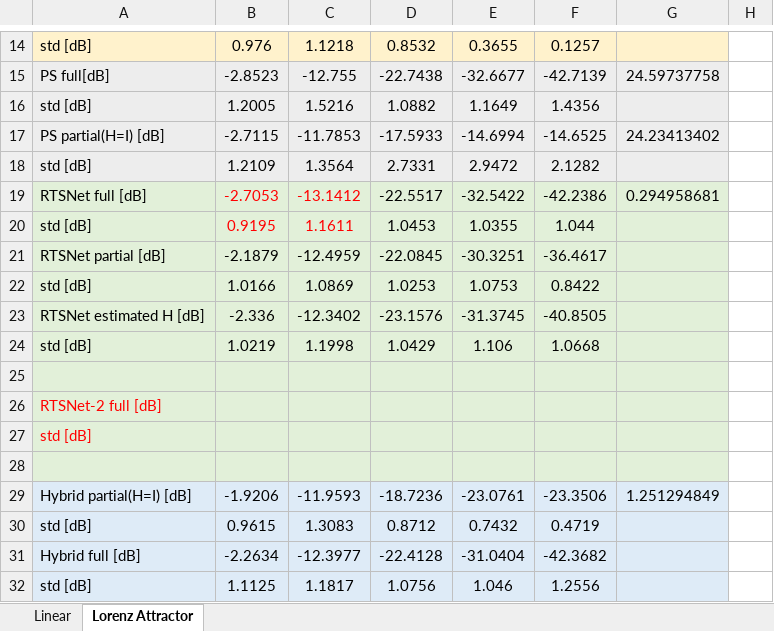
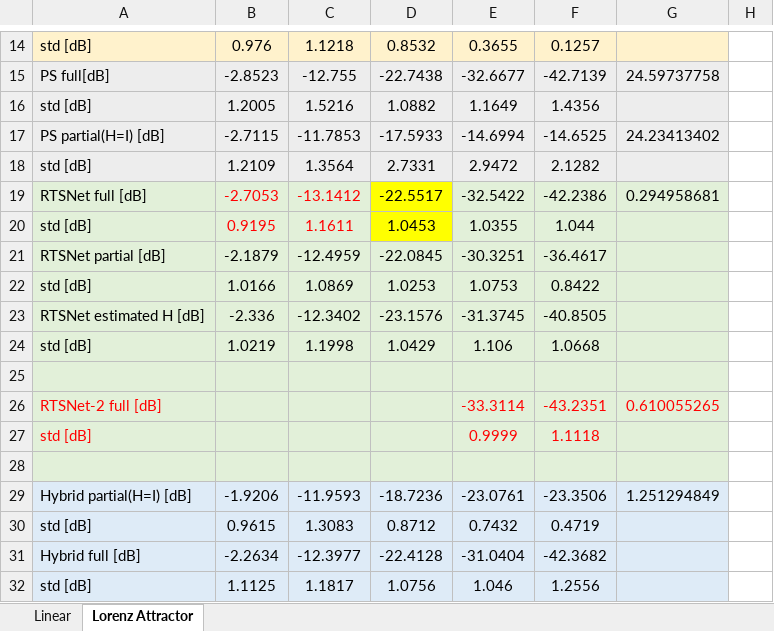
Before and after one commit to KalmanNet/RTSNet_TSP, an Excel workbook: results.xlsx, sheet Lorenz Attractor, drawn as a sheet; only a part is shown, gaps mark what is left out; values as stored, in another font and other column widths than the file's, no borders; removed rows and columns are numbered as before the commit, all else as after; the diff names each change by its address in the sheet, - before the commit and + after, or states it on an @@ line.

Commit message:
update simulation results

```diff
--- a/results.xlsx (sheet Lorenz Attractor)
+++ b/results.xlsx (sheet Lorenz Attractor)
-D19:D20 fill: #E2F0D9
+D19:D20 fill: #FFFF00
-row 26: RTSNet-2 full [dB]
+row 26: RTSNet-2 full [dB] |  |  |  | -33.3114 | -43.2351 | 0.610055265
-E27: (empty)
+E27: 0.9999
-F27: (empty)
+F27: 1.1118
```
Also changed, not shown: 2 other files.
